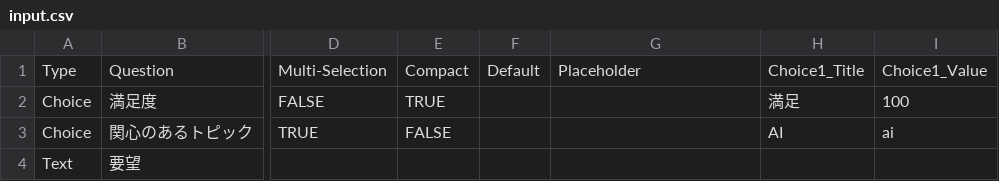
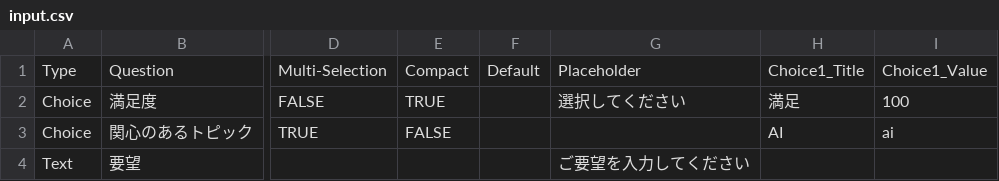
Before and after one commit to iwatajunya-tdse/cardgeneratorcli, a CSV file: input.csv, drawn as a sheet; only a part is shown, gaps mark what is left out; the diff names each change by its address in the sheet, - before the commit and + after, or states it on an @@ line.

```diff
--- a/input.csv
+++ b/input.csv
-G2: (empty)
+G2: 選択してください
-G4: (empty)
+G4: ご要望を入力してください
```
Also changed, not shown: 4 other files.
